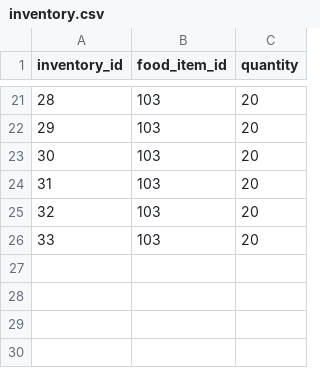
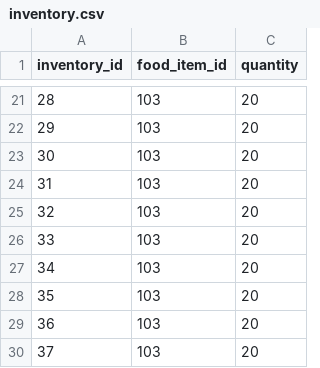
Before and after one commit to Badger-Tree/310_Group17FoodApp_GOATSQUAD, a CSV file: app/data/inventory.csv, drawn as a sheet; only a part is shown, gaps mark what is left out; the diff names each change by its address in the sheet, - before the commit and + after, or states it on an @@ line.

```diff
--- a/app/data/inventory.csv
+++ b/app/data/inventory.csv
+row 27: 34 | 103 | 20
+row 28: 35 | 103 | 20
+row 29: 36 | 103 | 20
+row 30: 37 | 103 | 20
```
Also changed, not shown: 6 other files.
